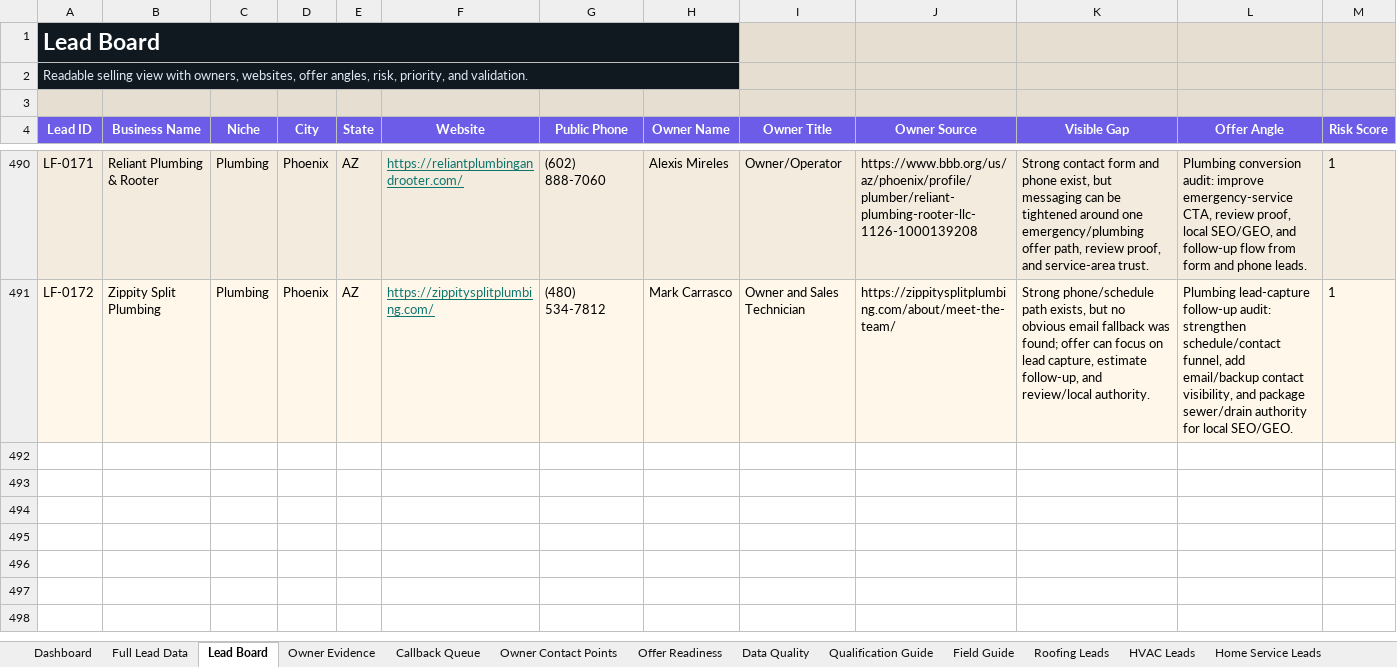
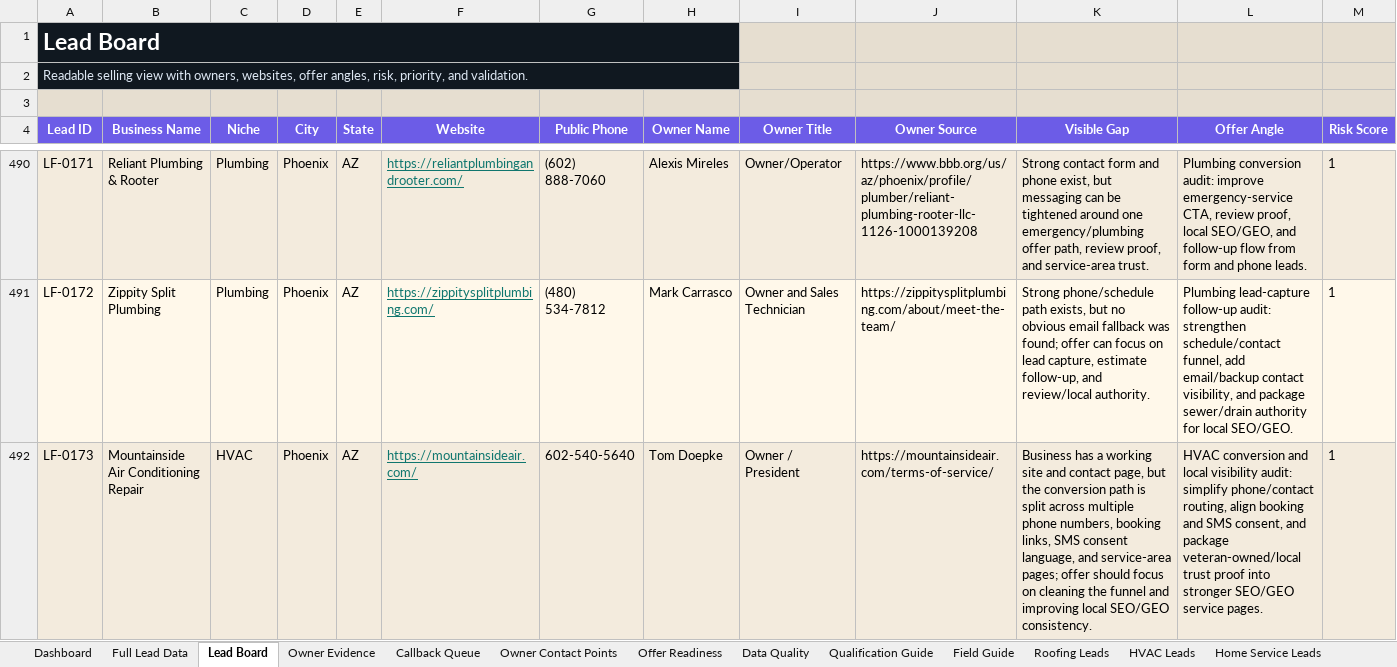
Before and after one commit to x0VIER/leadforge-reboot, an Excel workbook: LeadForge_Reboot/data/views/LeadForge_Master_Viewer.xlsx, sheet Lead Board, drawn as a sheet; only a part is shown, gaps mark what is left out; values as stored, in another font and other column widths than the file's, no borders; conditional formats not drawn; rows hold the shown columns only; the diff names each change by its address in the sheet, - before the commit and + after, or states it on an @@ line.

Commit message:
Merge Phoenix HVAC lead

```diff
--- a/LeadForge_Reboot/data/views/LeadForge_Master_Viewer.xlsx (sheet Lead Board)
+++ b/LeadForge_Reboot/data/views/LeadForge_Master_Viewer.xlsx (sheet Lead Board)
+row 492: LF-0173 | Mountainside Air Conditioning Repair | HVAC | Phoenix | AZ | https://mountainsideair.com/ | 602-540-5640 | Tom Doepke | Owner / President | https://mountainsideair.com/terms-of-service/ | Business has a working site and contact page, but the conversion path is split across multiple phone numbers, booking links, SMS consent language, and service-area pages; offer should focus on cleaning the funnel and improving local SEO/GEO consistency. | HVAC conversion and local visibility audit: simplify phone/contact routing, align booking and SMS consent, and package veteran-owned/local trust proof into stronger SEO/GEO service pages. | 1
```
Also changed, not shown: sheet Data Quality, sheet Full Lead Data, sheet HVAC Leads, sheet Owner Contact Points, sheet Offer Readiness, sheet Owner Evidence, 1 more sheet, 20 other files.
